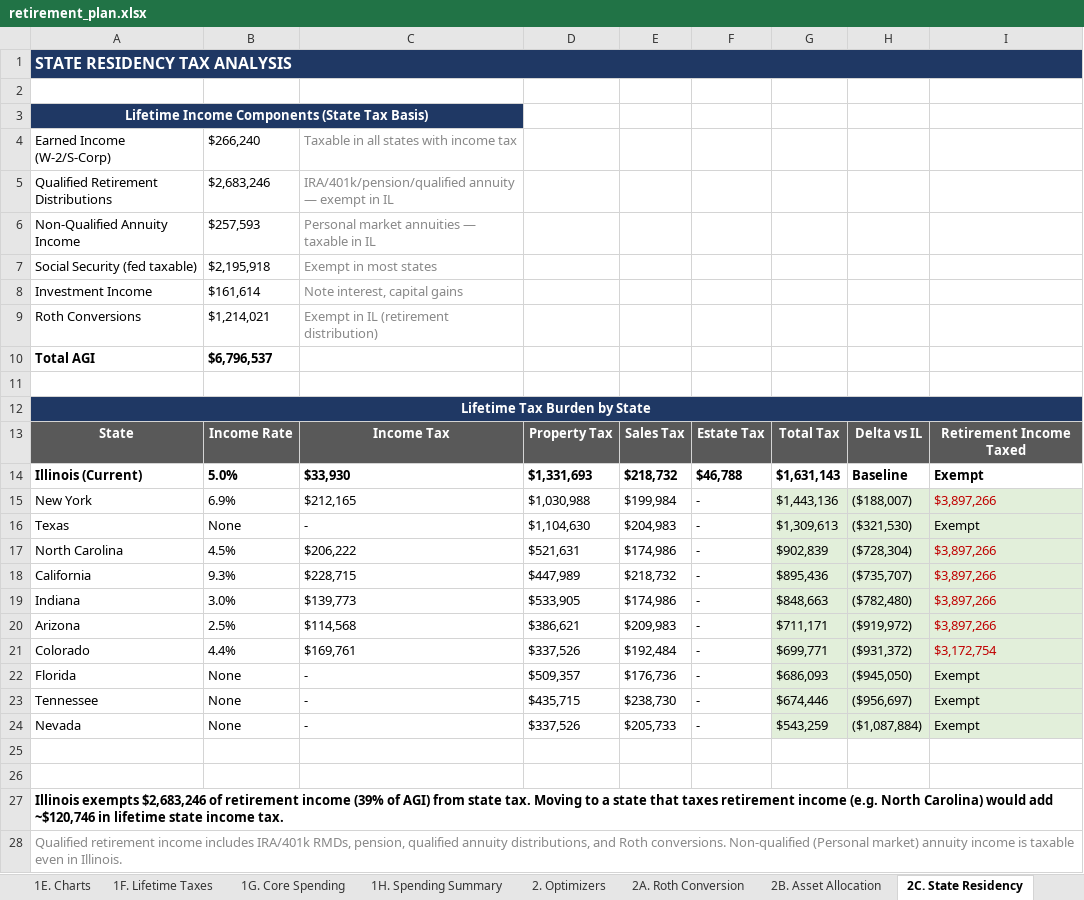
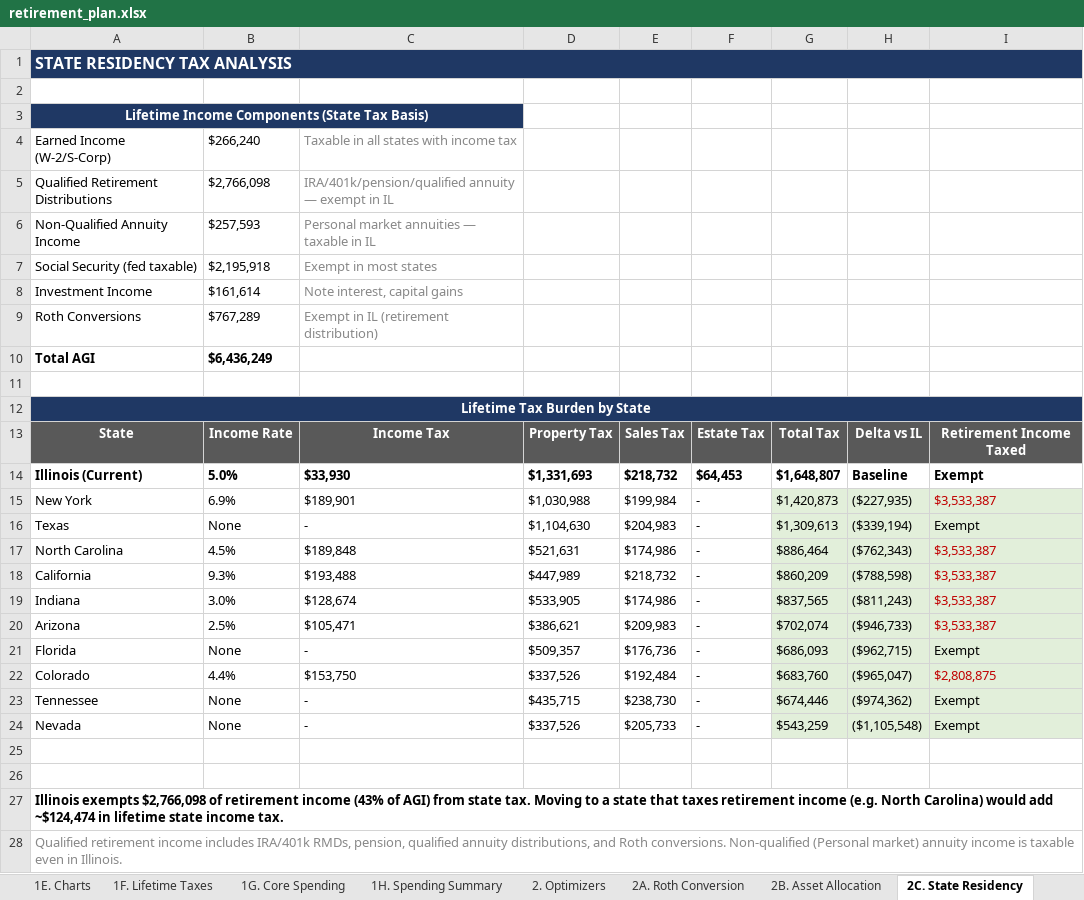
Before and after one commit to matthartzman/retirement_system, an Excel workbook: output/retirement_plan.xlsx, sheet 2C. State Residency, drawn as a sheet; values as stored, in another font and other column widths than the file's, no borders; removed rows and columns are numbered as before the commit, all else as after; the diff names each change by its address in the sheet, - before the commit and + after, or states it on an @@ line.

```diff
--- a/output/retirement_plan.xlsx (sheet 2C. State Residency)
+++ b/output/retirement_plan.xlsx (sheet 2C. State Residency)
-B5: $2,683,246
+B5: $2,766,098
-B9: $1,214,021
+B9: $767,289
-B10: $6,796,537
+B10: $6,436,249
-F14: $46,788
+F14: $64,453
-G14: $1,631,143
+G14: $1,648,807
-C15: $212,165
+C15: $189,901
-G15: $1,443,136
+G15: $1,420,873
-H15: ($188,007)
+H15: ($227,935)
-I15: $3,897,266
+I15: $3,533,387
-H16: ($321,530)
+H16: ($339,194)
-C17: $206,222
+C17: $189,848
-G17: $902,839
+G17: $886,464
-H17: ($728,304)
+H17: ($762,343)
-I17:I20: $3,897,266
+I17:I20: $3,533,387
-C18: $228,715
+C18: $193,488
-G18: $895,436
+G18: $860,209
-H18: ($735,707)
+H18: ($788,598)
-C19: $139,773
+C19: $128,674
-G19: $848,663
+G19: $837,565
-H19: ($782,480)
+H19: ($811,243)
-C20: $114,568
+C20: $105,471
-G20: $711,171
+G20: $702,074
-H20: ($919,972)
+H20: ($946,733)
-row 21: Colorado | 4.4% | $169,761 | $337,526 | $192,484 | - | $699,771 | ($931,372) | $3,172,754
-H21: ($945,050)
+H21: ($962,715)
+row 22: Colorado | 4.4% | $153,750 | $337,526 | $192,484 | - | $683,760 | ($965,047) | $2,808,875
-H23: ($956,697)
+H23: ($974,362)
-H24: ($1,087,884)
+H24: ($1,105,548)
-A27: Illinois exempts $2,683,246 of retirement income (39% of AGI) from state tax. Moving to a state that taxes retirement income (e.g. North Carolina) would add ~$120,746 in lifetime…
+A27: Illinois exempts $2,766,098 of retirement income (43% of AGI) from state tax. Moving to a state that taxes retirement income (e.g. North Carolina) would add ~$124,474 in lifetime…
```
Also changed, not shown: sheet 4C. Account Reconciliation, sheet 2D. Social Security, sheet 1C. Cash Flow, sheet 3A. Monte Carlo, sheet 1B. Net Worth, sheet 4E. RMD Audit, 9 more sheets, charts or pictures, 11 other files.
